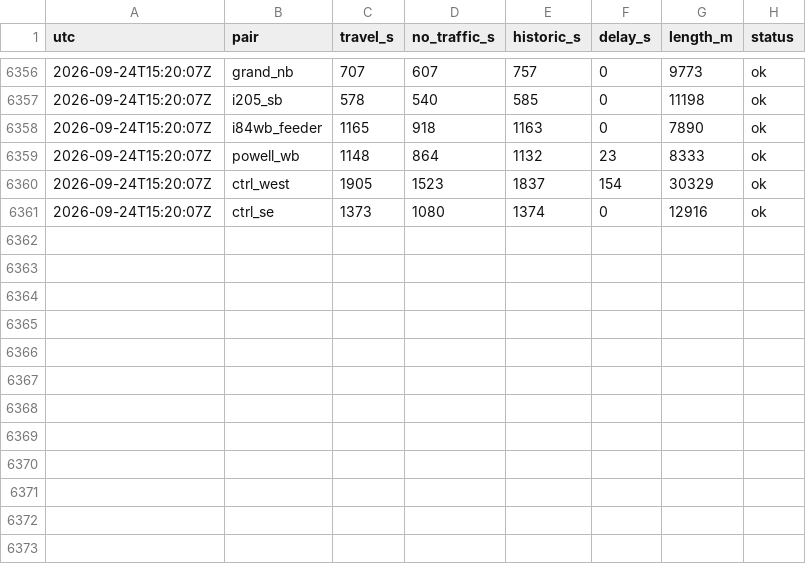
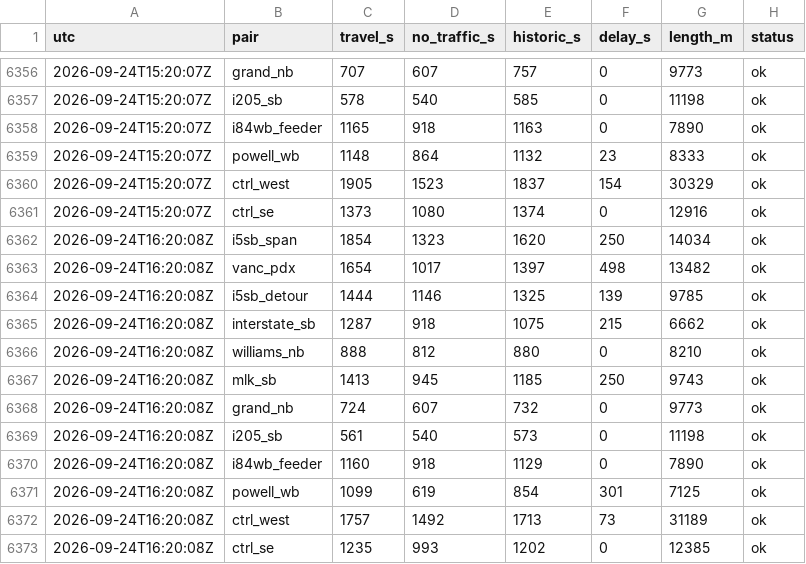
Before and after one commit to darcy0408/portland-traveltime-log, a CSV file: data/traveltimes_2026-09.csv, drawn as a sheet; only a part is shown, gaps mark what is left out; the diff names each change by its address in the sheet, - before the commit and + after, or states it on an @@ line.

```diff
--- a/data/traveltimes_2026-09.csv
+++ b/data/traveltimes_2026-09.csv
+row 6362: 2026-09-24T16:20:08Z | i5sb_span | 1854 | 1323 | 1620 | 250 | 14034 | ok
+row 6363: 2026-09-24T16:20:08Z | vanc_pdx | 1654 | 1017 | 1397 | 498 | 13482 | ok
+row 6364: 2026-09-24T16:20:08Z | i5sb_detour | 1444 | 1146 | 1325 | 139 | 9785 | ok
+row 6365: 2026-09-24T16:20:08Z | interstate_sb | 1287 | 918 | 1075 | 215 | 6662 | ok
+row 6366: 2026-09-24T16:20:08Z | williams_nb | 888 | 812 | 880 | 0 | 8210 | ok
+row 6367: 2026-09-24T16:20:08Z | mlk_sb | 1413 | 945 | 1185 | 250 | 9743 | ok
+row 6368: 2026-09-24T16:20:08Z | grand_nb | 724 | 607 | 732 | 0 | 9773 | ok
+row 6369: 2026-09-24T16:20:08Z | i205_sb | 561 | 540 | 573 | 0 | 11198 | ok
+row 6370: 2026-09-24T16:20:08Z | i84wb_feeder | 1160 | 918 | 1129 | 0 | 7890 | ok
+row 6371: 2026-09-24T16:20:08Z | powell_wb | 1099 | 619 | 854 | 301 | 7125 | ok
+row 6372: 2026-09-24T16:20:08Z | ctrl_west | 1757 | 1492 | 1713 | 73 | 31189 | ok
+row 6373: 2026-09-24T16:20:08Z | ctrl_se | 1235 | 993 | 1202 | 0 | 12385 | ok
```
